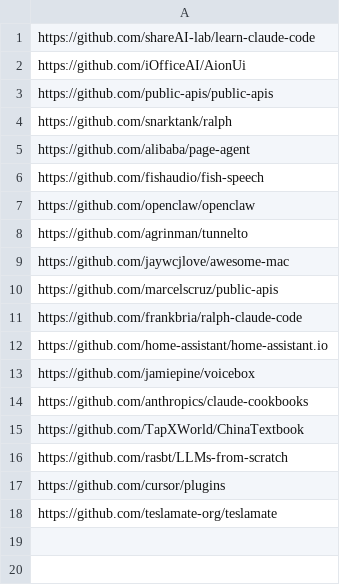
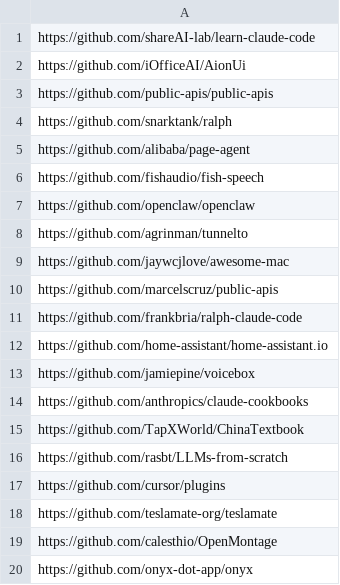
Before and after one commit to youzeliang/github-trending-scraper, a CSV file: interesting.csv, drawn as a sheet; the diff names each change by its address in the sheet, - before the commit and + after, or states it on an @@ line.

```diff
--- a/interesting.csv
+++ b/interesting.csv
+row 19: https://github.com/calesthio/OpenMontage
+row 20: https://github.com/onyx-dot-app/onyx
```
Also changed, not shown: block_github.csv, github_trending.csv, 3 other files.
